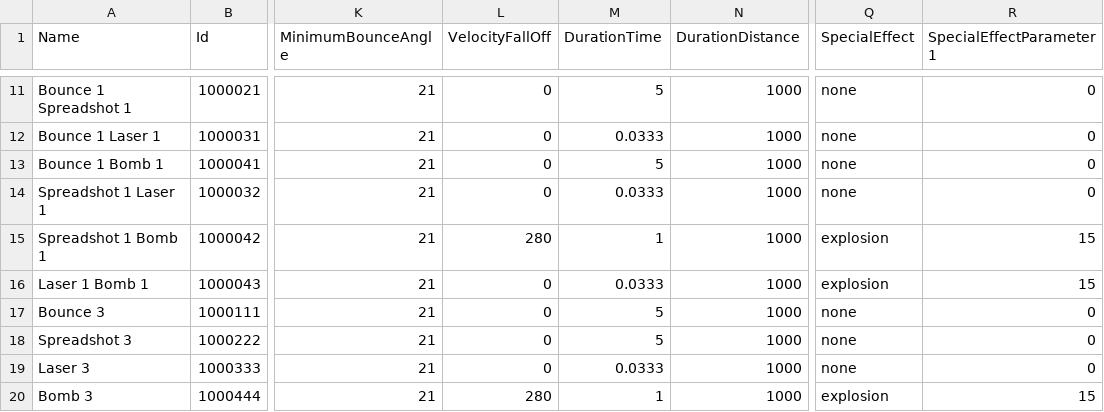
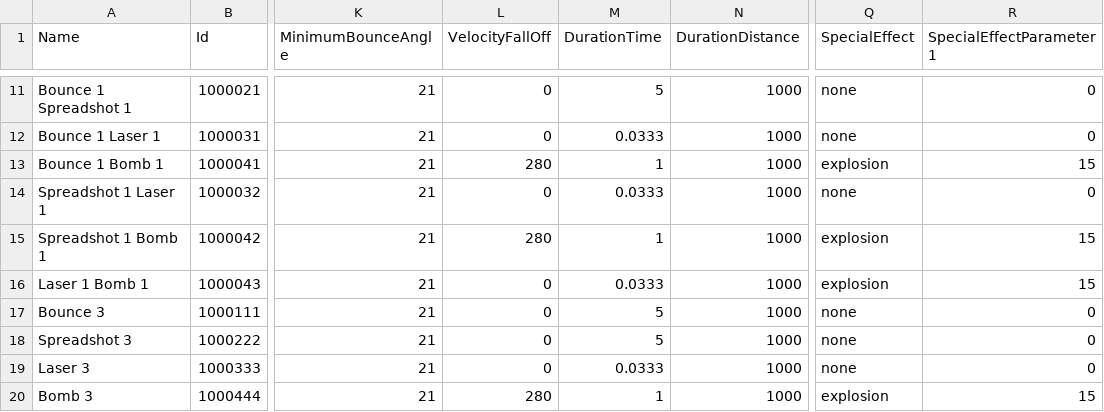
Before and after one commit to DrSkipper/Watchlist, a CSV file: Sheets/weapons.csv, drawn as a sheet; only a part is shown, gaps mark what is left out; the diff names each change by its address in the sheet, - before the commit and + after, or states it on an @@ line.

Commit message:
Fixed bounce+bomb weapon

```diff
--- a/Sheets/weapons.csv
+++ b/Sheets/weapons.csv
-L13 (VelocityFallOff): 0
+L13 (VelocityFallOff): 280
-M13 (DurationTime): 5
+M13 (DurationTime): 1
-Q13 (SpecialEffect): none
+Q13 (SpecialEffect): explosion
-R13 (SpecialEffectParameter1): 0
+R13 (SpecialEffectParameter1): 15
```
Also changed, not shown: 4 other files.
